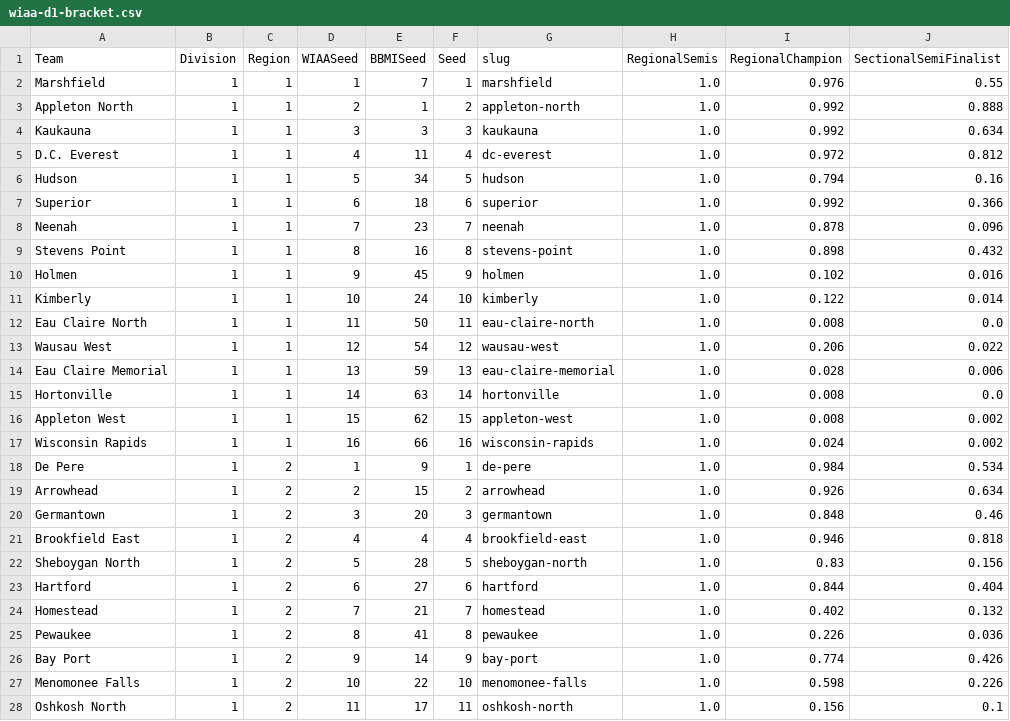
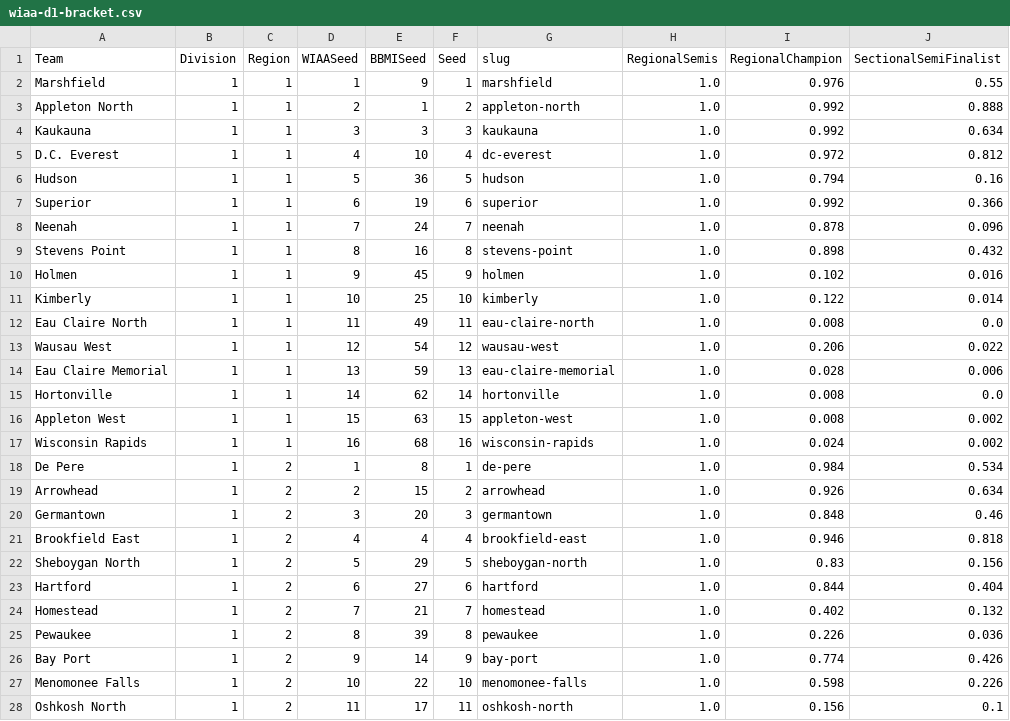
Before and after one commit to andrewbrantner-wq/bbmi, a CSV file: src/data/wiaa-seeding/wiaa-d1-bracket.csv, drawn as a sheet; only a part is shown; the diff covers the shown part only; the diff names each change by its address in the sheet, - before the commit and + after, or states it on an @@ line.

```diff
--- a/src/data/wiaa-seeding/wiaa-d1-bracket.csv
+++ b/src/data/wiaa-seeding/wiaa-d1-bracket.csv
-E2 (BBMISeed): 7
+E2 (BBMISeed): 9
-E5 (BBMISeed): 11
+E5 (BBMISeed): 10
-E6 (BBMISeed): 34
+E6 (BBMISeed): 36
-E7 (BBMISeed): 18
+E7 (BBMISeed): 19
-E8 (BBMISeed): 23
+E8 (BBMISeed): 24
-E11 (BBMISeed): 24
+E11 (BBMISeed): 25
-E12 (BBMISeed): 50
+E12 (BBMISeed): 49
-E15 (BBMISeed): 63
+E15 (BBMISeed): 62
-E16 (BBMISeed): 62
+E16 (BBMISeed): 63
-E17 (BBMISeed): 66
+E17 (BBMISeed): 68
-E18 (BBMISeed): 9
+E18 (BBMISeed): 8
-E22 (BBMISeed): 28
+E22 (BBMISeed): 29
-E25 (BBMISeed): 41
+E25 (BBMISeed): 39
```
Also changed, not shown: 21 edited cells elsewhere in this file, src/data/wiaa-rankings/WIAArankings.csv, src/data/wiaa-seeding/wiaa-d2-bracket.csv, 13 other files.
